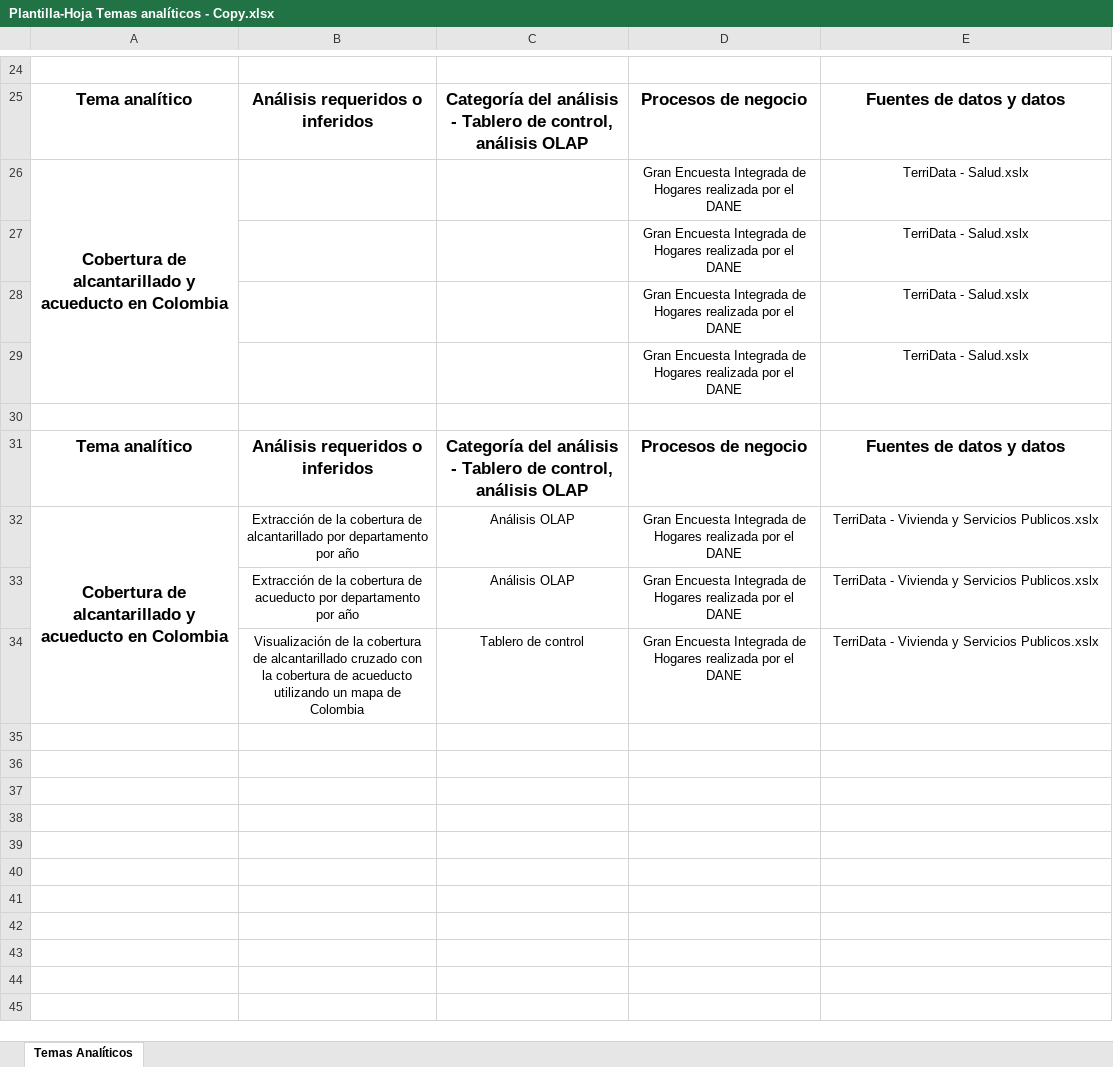
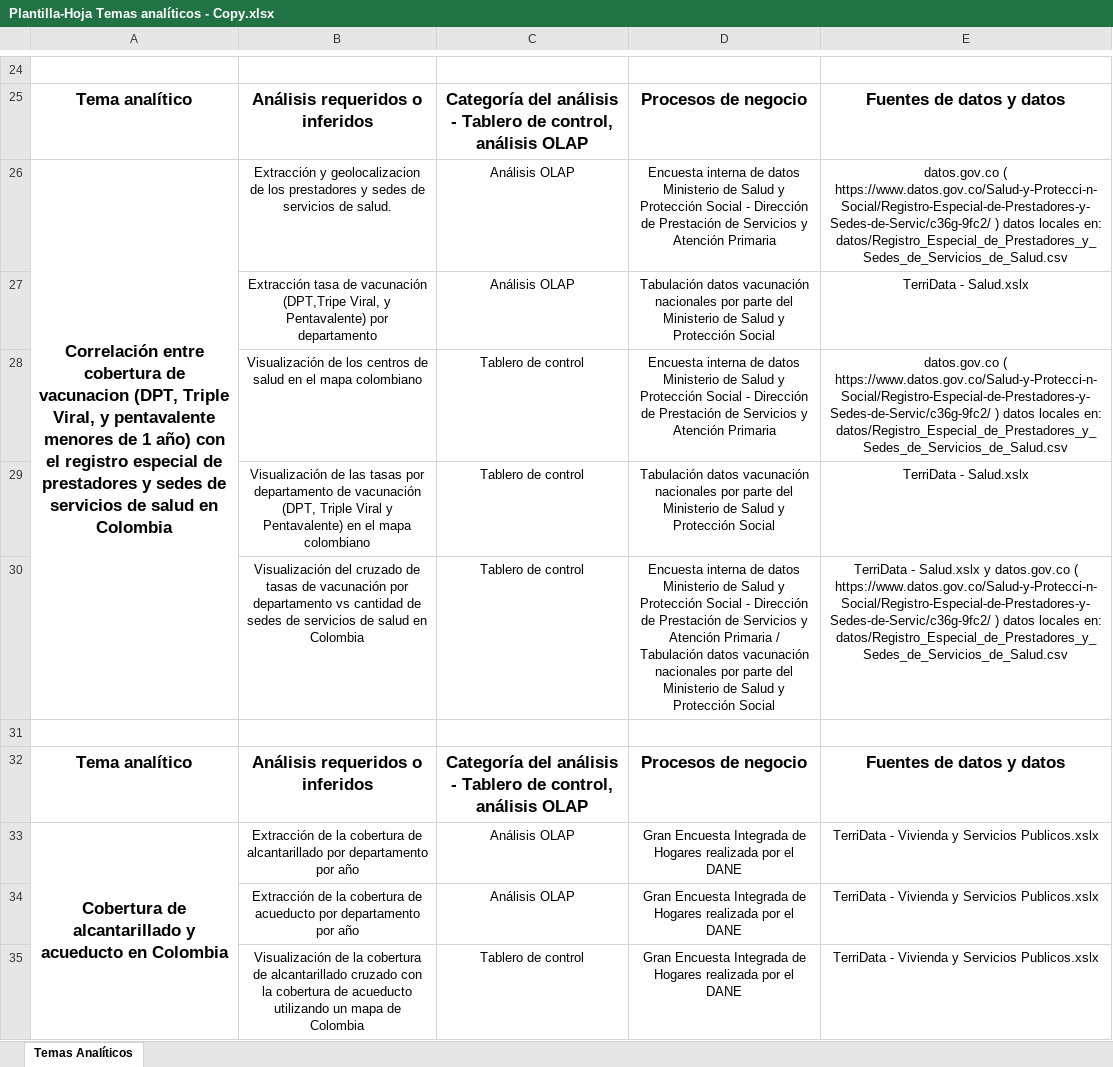
Before and after one commit to Trempo/proyecto-2, an Excel workbook: Plantilla-Hoja Temas analíticos - Copy.xlsx, sheet Temas Analíticos, drawn as a sheet; only a part is shown, gaps mark what is left out; values as stored, in another font and other column widths than the file's, no borders; removed rows and columns are numbered as before the commit, all else as after; the diff names each change by its address in the sheet, - before the commit and + after, or states it on an @@ line.

Commit message:
Update Plantilla-Hoja Temas analíticos - Copy.xlsx

```diff
--- a/Plantilla-Hoja Temas analíticos - Copy.xlsx (sheet Temas Analíticos)
+++ b/Plantilla-Hoja Temas analíticos - Copy.xlsx (sheet Temas Analíticos)
-row 26: Cobertura de alcantarillado y acueducto en Colombia |  |  | Gran Encuesta Integrada de Hogares realizada por el DANE | TerriData - Salud.xslx
-row 27:  |  |  | Gran Encuesta Integrada de Hogares realizada por el DANE | TerriData - Salud.xslx
-row 28:  |  |  | Gran Encuesta Integrada de Hogares realizada por el DANE | TerriData - Salud.xslx
-row 29:  |  |  | Gran Encuesta Integrada de Hogares realizada por el DANE | TerriData - Salud.xslx
+row 26: Correlación entre cobertura de vacunacion (DPT, Triple Viral, y pentavalente menores de 1 año) con el registro especial de prestadores y sedes de servicios de salud en Colombia | Extracción y geolocalizacion de los prestadores y sedes de servicios de salud. | Análisis OLAP | Encuesta interna de datos Ministerio de Salud y Protección Social - Dirección de Prestación de Servicios y Atención Primaria | datos.gov.co ( https://www.datos.gov.co/Salud-y-Protecci-n-Social/Registro-Especial-de-Prestadores-y-Sedes-de-Servic/c36g-9fc2/ ) datos locales en: datos/Registro_Especial_de_Prestadores_y_Sedes_de_Servicios_de_Salud.csv
+row 27:  | Extracción tasa de vacunación (DPT,Tripe Viral, y Pentavalente) por departamento | Análisis OLAP | Tabulación datos vacunación nacionales por parte del Ministerio de Salud y Protección Social | TerriData - Salud.xslx
+row 28:  | Visualización de los centros de salud en el mapa colombiano | Tablero de control | Encuesta interna de datos Ministerio de Salud y Protección Social - Dirección de Prestación de Servicios y Atención Primaria | datos.gov.co ( https://www.datos.gov.co/Salud-y-Protecci-n-Social/Registro-Especial-de-Prestadores-y-Sedes-de-Servic/c36g-9fc2/ ) datos locales en: datos/Registro_Especial_de_Prestadores_y_Sedes_de_Servicios_de_Salud.csv
+row 29:  | Visualización de las tasas por departamento de vacunación (DPT, Triple Viral y Pentavalente) en el mapa colombiano | Tablero de control | Tabulación datos vacunación nacionales por parte del Ministerio de Salud y Protección Social | TerriData - Salud.xslx
+row 30:  | Visualización del cruzado de tasas de vacunación por departamento vs cantidad de sedes de servicios de salud en Colombia | Tablero de control | Encuesta interna de datos Ministerio de Salud y Protección Social - Dirección de Prestación de Servicios y Atención Primaria / Tabulación datos vacunación nacionales por parte del Ministerio de Salud y Protección Social | TerriData - Salud.xslx y datos.gov.co ( https://www.datos.gov.co/Salud-y-Protecci-n-Social/Registro-Especial-de-Prestadores-y-Sedes-de-Servic/c36g-9fc2/ ) datos locales en: datos/Registro_Especial_de_Prestadores_y_Sedes_de_Servicios_de_Salud.csv
```
